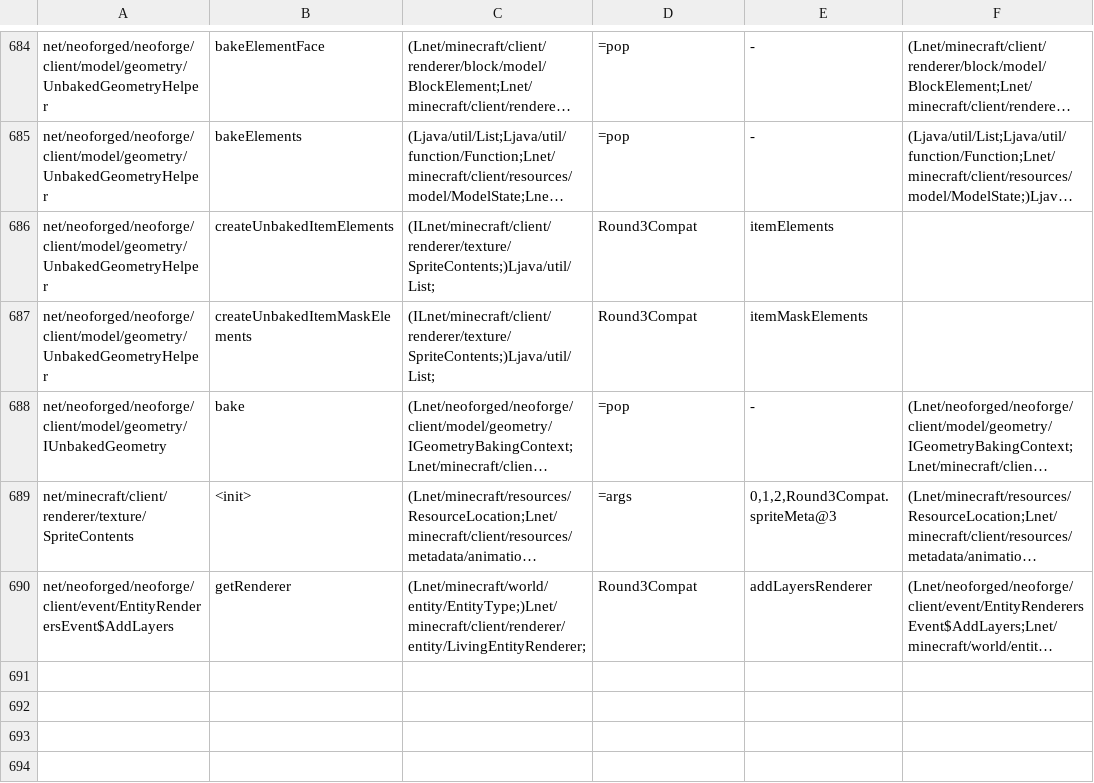
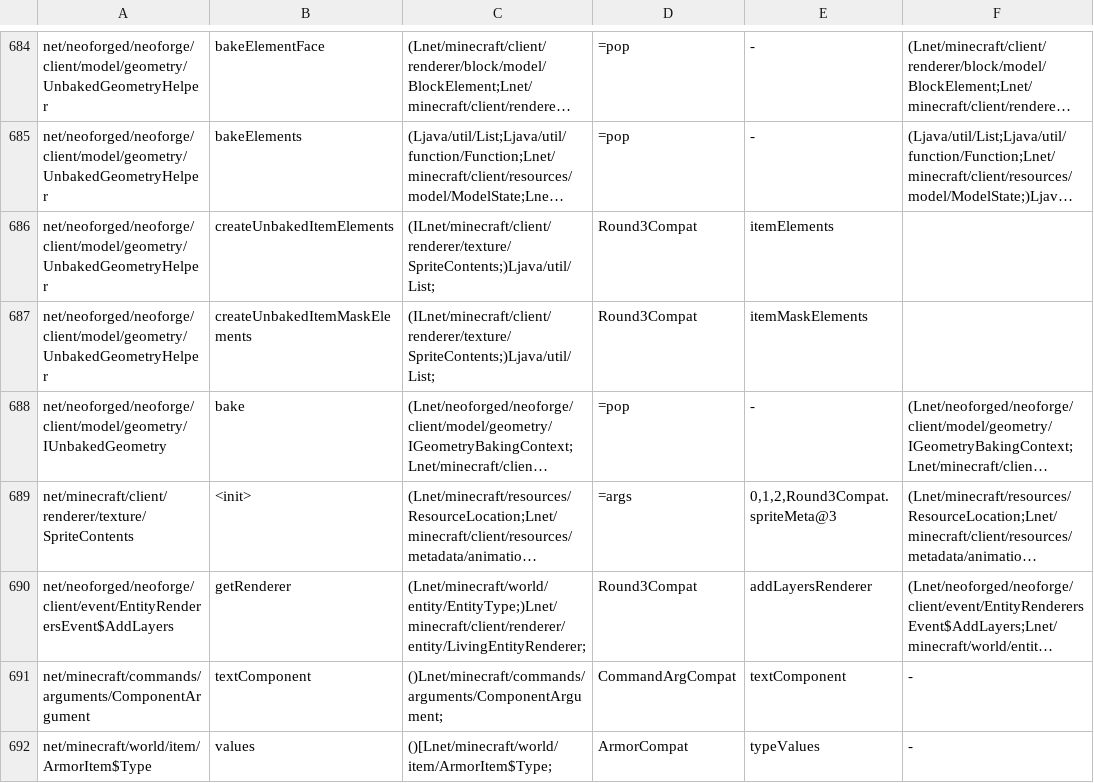
Before and after one commit to kylepitcock/Legacy-Connector, a TSV file: loader/src/main/resources/legacyconnector/forward/1.20.1/mc-calls.tsv, drawn as a sheet; only a part is shown, gaps mark what is left out; long unchanged cells end in …; the diff names each change by its address in the sheet, - before the commit and + after, or states it on an @@ line.

```diff
--- a/loader/src/main/resources/legacyconnector/forward/1.20.1/mc-calls.tsv
+++ b/loader/src/main/resources/legacyconnector/forward/1.20.1/mc-calls.tsv
+row 691: net/minecraft/commands/arguments/ComponentArgument | textComponent | ()Lnet/minecraft/commands/arguments/ComponentArgument; | CommandArgCompat | textComponent | -
+row 692: net/minecraft/world/item/ArmorItem$Type | values | ()[Lnet/minecraft/world/item/ArmorItem$Type; | ArmorCompat | typeValues | -
```
Also changed, not shown: 5 other files.
